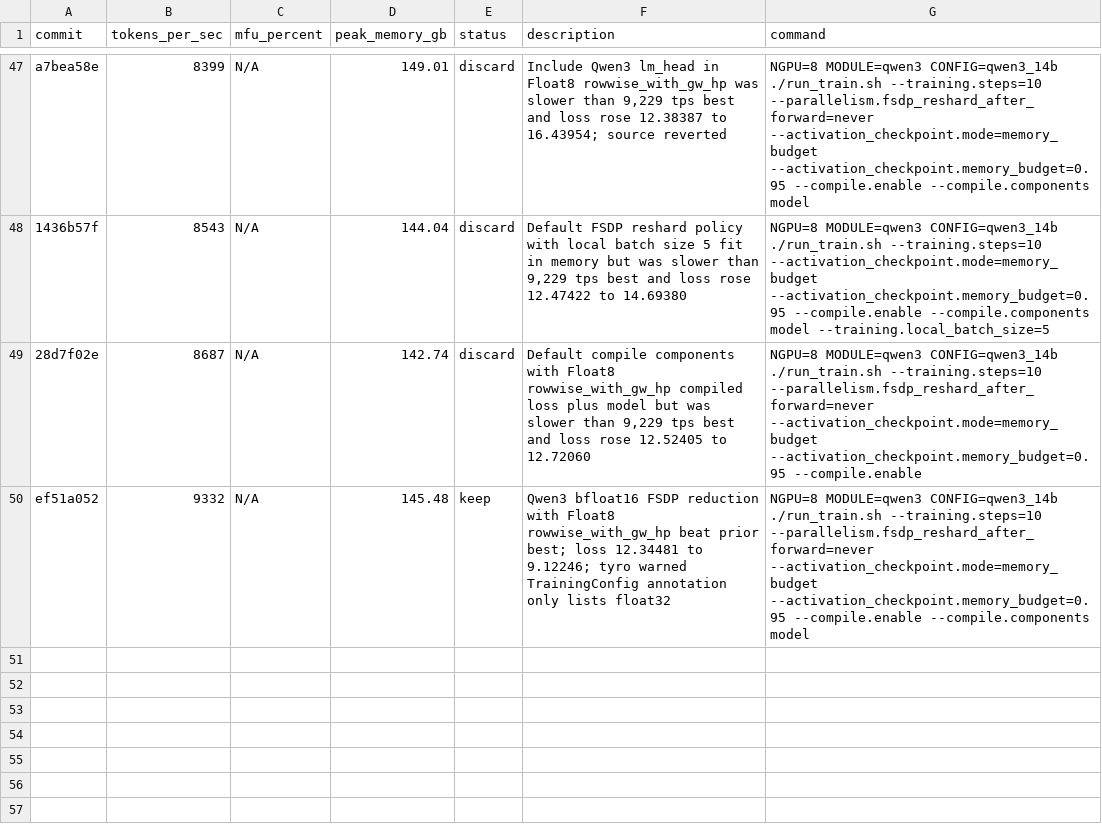
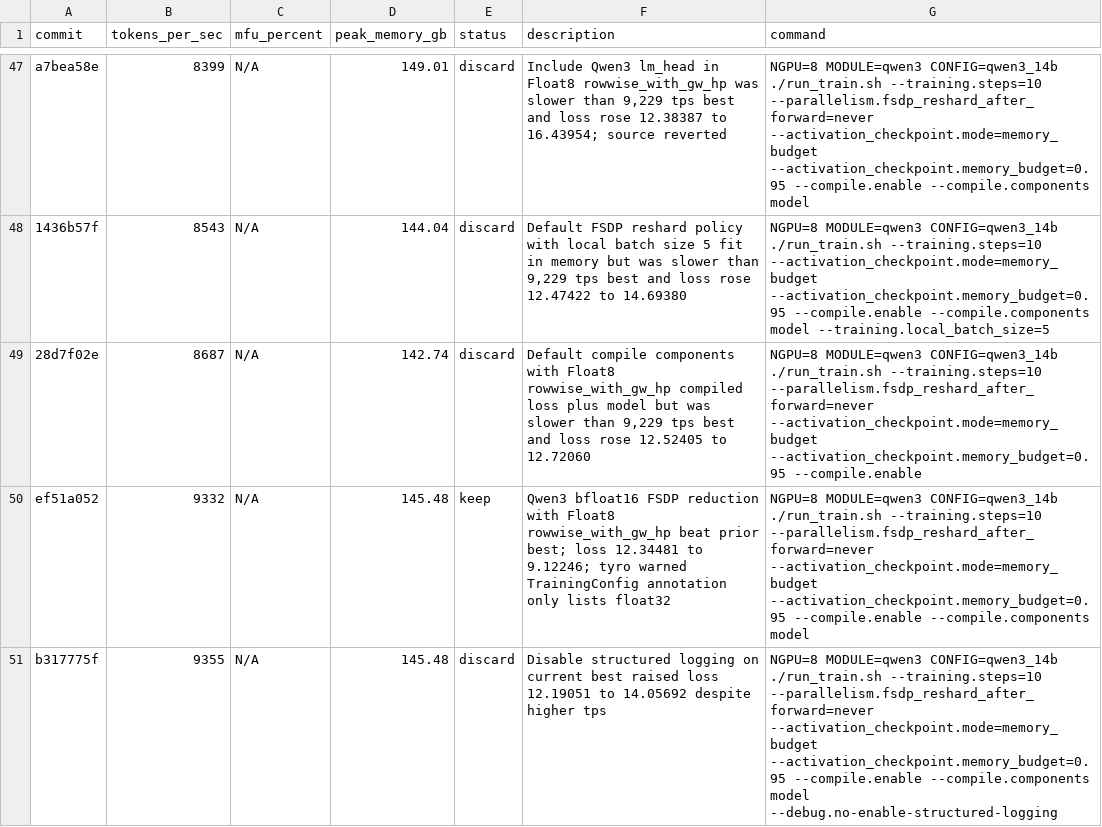
Before and after one commit to pytorch/torchtitan, a TSV file: results.tsv, drawn as a sheet; only a part is shown, gaps mark what is left out.

Commit message:
Record Qwen3 structured logging disable result

```diff
--- a/results.tsv
+++ b/results.tsv
@@ -50 +50,2 @@ a7bea58e	8399	N/A	149.01	discard	Include Qwen3 lm_head in Float8 rowwise_with_gw
 ef51a052	9332	N/A	145.48	keep	Qwen3 bfloat16 FSDP reduction with Float8 rowwise_with_gw_hp beat prior best; loss 12.34481 to 9.12246; tyro warned TrainingConfig annotation only lists float32	NGPU=8 MODULE=qwen3 CONFIG=qwen3_14b ./run_train.sh --training.steps=10 --parallelism.fsdp_reshard_after_forward=never --activation_checkpoint.mode=memory_budget --activation_checkpoint.memory_budget=0.95 --compile.enable --compile.components model
+b317775f	9355	N/A	145.48	discard	Disable structured logging on current best raised loss 12.19051 to 14.05692 despite higher tps	NGPU=8 MODULE=qwen3 CONFIG=qwen3_14b ./run_train.sh --training.steps=10 --parallelism.fsdp_reshard_after_forward=never --activation_checkpoint.mode=memory_budget --activation_checkpoint.memory_budget=0.95 --compile.enable --compile.components model --debug.no-enable-structured-logging
```
